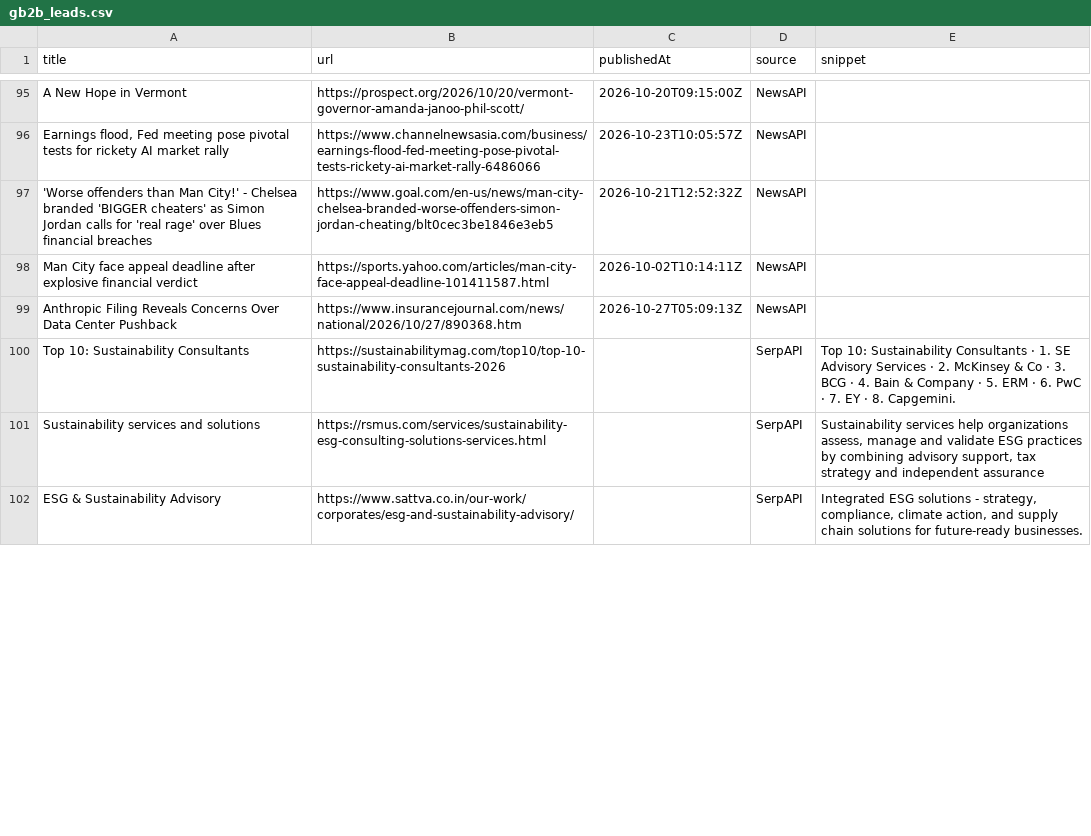
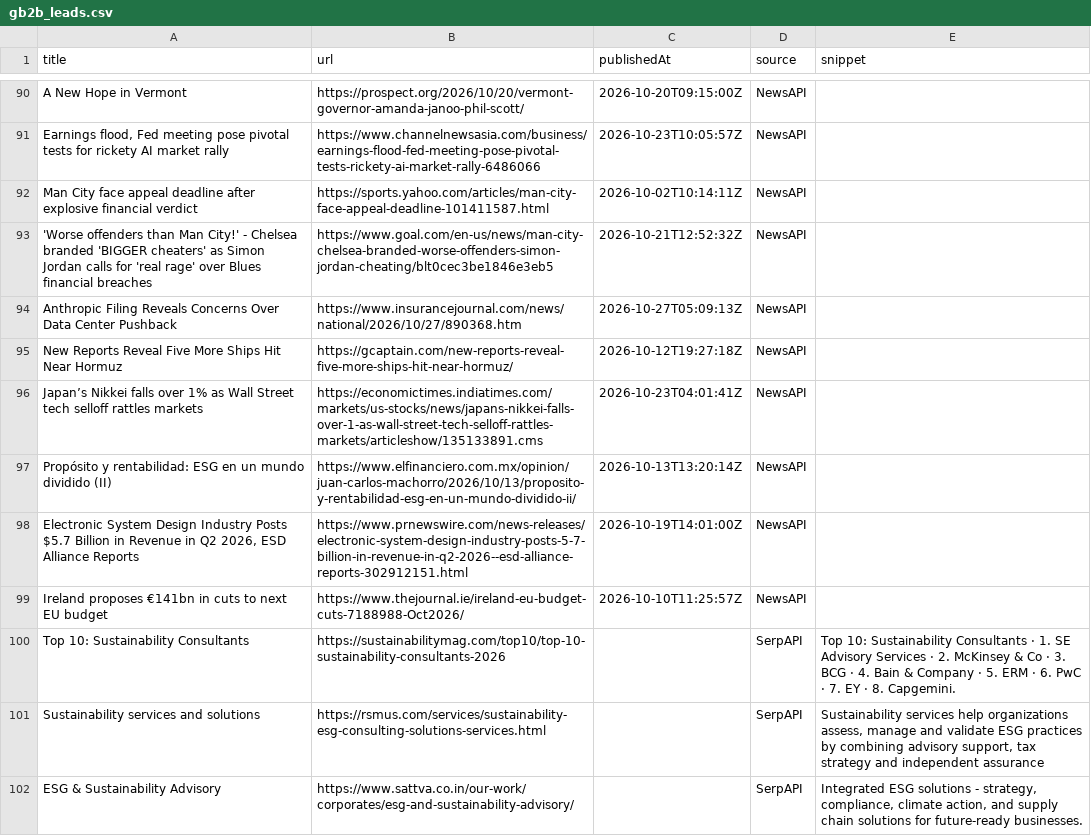
Before and after one commit to media-stack/gb2b-lead-finder, a CSV file: gb2b_leads.csv, drawn as a sheet; only a part is shown, gaps mark what is left out; the diff covers the shown part only.

```diff
--- a/gb2b_leads.csv
+++ b/gb2b_leads.csv
@@ -96,5 +91,10 @@ A New Hope in Vermont,https://prospect.org/2026/10/20/vermont-governor-amanda-ja
 "Earnings flood, Fed meeting pose pivotal tests for rickety AI market rally",https://www.channelnewsasia.com/business/earnings-flood-fed-meeting-pose-pivotal-tests-rickety-ai-market-rally-6486066,2026-10-23T10:05:57Z,NewsAPI,
+Man City face appeal deadline after explosive financial verdict,https://sports.yahoo.com/articles/man-city-face-appeal-deadline-101411587.html,2026-10-02T10:14:11Z,NewsAPI,
 'Worse offenders than Man City!' - Chelsea branded 'BIGGER cheaters' as Simon Jordan calls for 'real rage' over Blues financial breaches,https://www.goal.com/en-us/news/man-city-chelsea-branded-worse-offenders-simon-jordan-cheating/blt0cec3be1846e3eb5,2026-10-21T12:52:32Z,NewsAPI,
-Man City face appeal deadline after explosive financial verdict,https://sports.yahoo.com/articles/man-city-face-appeal-deadline-101411587.html,2026-10-02T10:14:11Z,NewsAPI,
 Anthropic Filing Reveals Concerns Over Data Center Pushback,https://www.insurancejournal.com/news/national/2026/10/27/890368.htm,2026-10-27T05:09:13Z,NewsAPI,
+New Reports Reveal Five More Ships Hit Near Hormuz,https://gcaptain.com/new-reports-reveal-five-more-ships-hit-near-hormuz/,2026-10-12T19:27:18Z,NewsAPI,
+Japan’s Nikkei falls over 1% as Wall Street tech selloff rattles markets,https://economictimes.indiatimes.com/markets/us-stocks/news/japans-nikkei-falls-over-1-as-wall-street-tech-selloff-rattles-markets/articleshow/135133891.cms,2026-10-23T04:01:41Z,NewsAPI,
+Propósito y rentabilidad: ESG en un mundo dividido (II),https://www.elfinanciero.com.mx/opinion/juan-carlos-machorro/2026/10/13/proposito-y-rentabilidad-esg-en-un-mundo-dividido-ii/,2026-10-13T13:20:14Z,NewsAPI,
+"Electronic System Design Industry Posts $5.7 Billion in Revenue in Q2 2026, ESD Alliance Reports",https://www.prnewswire.com/news-releases/electronic-system-design-industry-posts-5-7-billion-in-revenue-in-q2-2026--esd-alliance-reports-302912151.html,2026-10-19T14:01:00Z,NewsAPI,
+Ireland proposes €141bn in cuts to next EU budget,https://www.thejournal.ie/ireland-eu-budget-cuts-7188988-Oct2026/,2026-10-10T11:25:57Z,NewsAPI,
 Top 10: Sustainability Consultants,https://sustainabilitymag.com/top10/top-10-sustainability-consultants-2026,,SerpAPI,Top 10: Sustainability Consultants · 1. SE Advisory Services · 2. McKinsey & Co · 3. BCG · 4. Bain & Company · 5. ERM · 6. PwC · 7. EY · 8. Capgemini.
```
Also changed, not shown: 1 added row, 6 removed rows, 2 moved rows and 5 edited cells elsewhere in this file.
